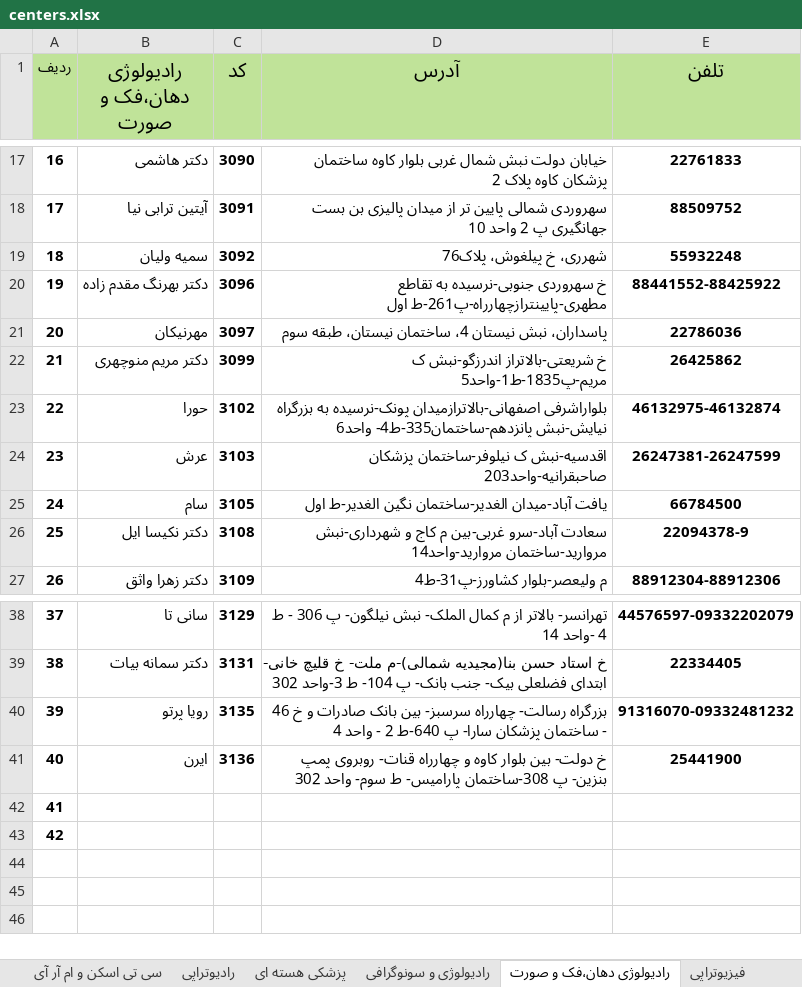
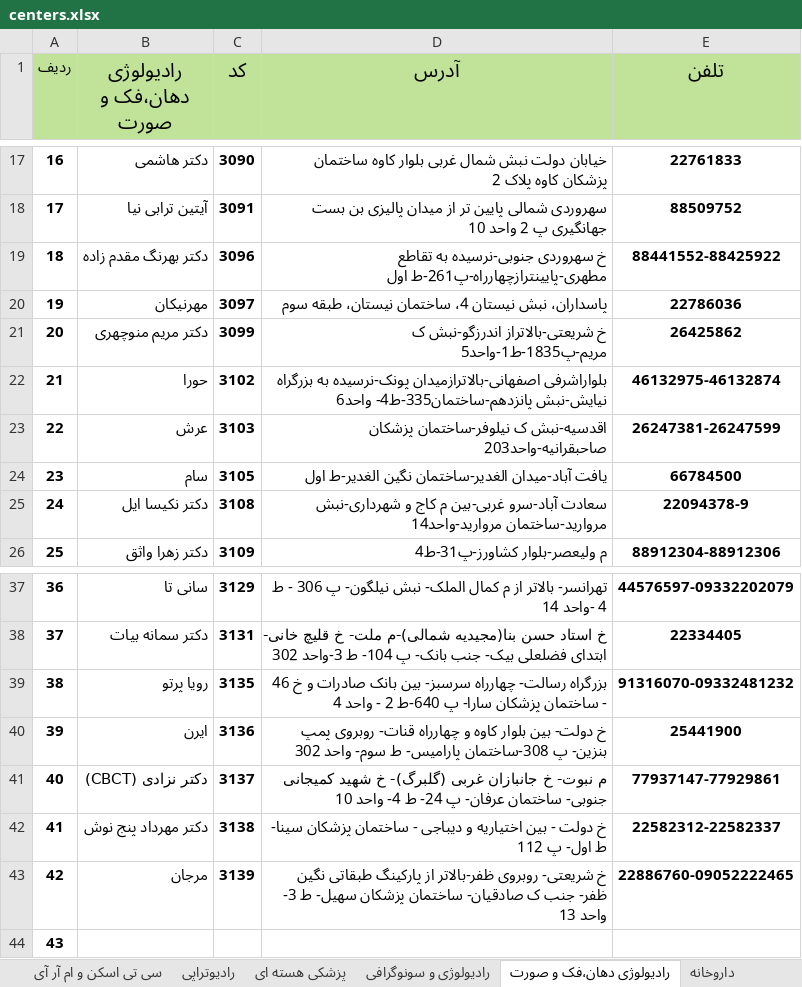
Before and after one commit to AliB11/insurance-center-web, an Excel workbook: public/data/centers.xlsx, sheet رادیولوژی دهان،فک و صورت, drawn as a sheet; only a part is shown, gaps mark what is left out; values as stored, in another font and other column widths than the file's, no borders; removed rows and columns are numbered as before the commit, all else as after; the diff names each change by its address in the sheet, - before the commit and + after, or states it on an @@ line.

```diff
--- a/public/data/centers.xlsx (sheet رادیولوژی دهان،فک و صورت)
+++ b/public/data/centers.xlsx (sheet رادیولوژی دهان،فک و صورت)
-row 19: 18 | سمیه ولیان | 3092 | شهرری، خ پیلغوش، پلاک76 | 55932248
@@ column A (رديف) renumbered between rows 19 and 44 @@
+row 41: 40 | دکتر نزادی (CBCT) | 3137 | م نبوت- خ جانبازان غربی (گلبرگ)- خ شهید کمیجانی جنوبی- ساختمان عرفان- پ 24- ط 4- واحد 10 | 77937147-77929861
+row 42: 41 | دکتر مهرداد پنج نوش | 3138 | خ دولت - بین اختیاریه و دیباجی - ساختمان پزشکان سینا- ط اول- پ 112 | 22582312-22582337
+row 43: 42 | مرجان | 3139 | خ شریعتی- روبروی ظفر-بالاتر از پارکینگ طبقاتی نگین ظفر- جنب ک صادقیان- ساختمان پزشکان سهیل- ط 3- واحد 13 | 22886760-09052222465
-row 43: 42
```
Also changed, not shown: sheet دندانپزشک عمومی, sheet داروخانه, sheet کلینیک دندانپزشکی, sheet پزشک متخصص قلب و عروق, sheet آزمایشگاه, sheet درمانگاه, 14 more sheets, other sheet tabs, 1 other file.
